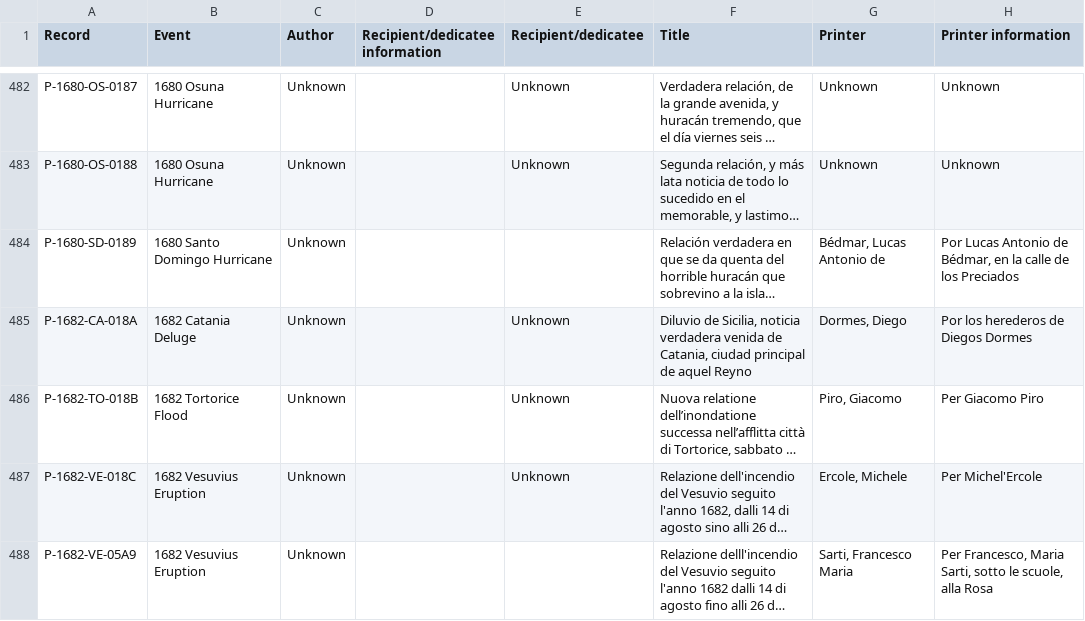
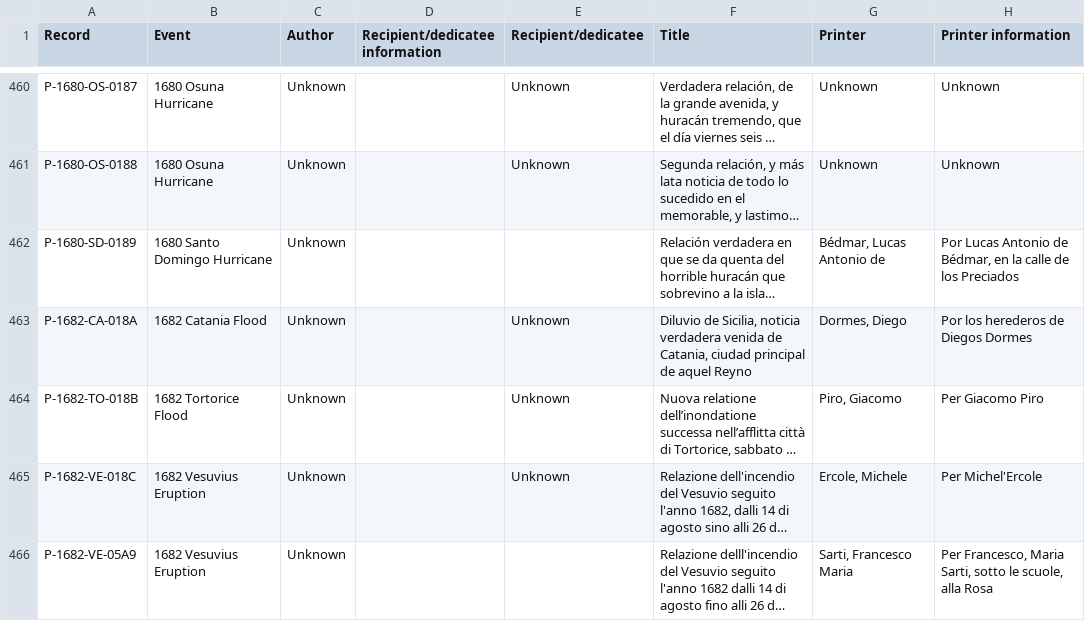
Before and after one commit to Karaz-N/discompose-admin-panel, a CSV file: printed_.csv, drawn as a sheet; only a part is shown, gaps mark what is left out; long unchanged cells end in …; addresses are those after the commit; the diff covers the shown part only; the diff names each change by its address in the sheet, - before the commit and + after, or states it on an @@ line.

```diff
--- a/printed_.csv
+++ b/printed_.csv
-B463 (Event): 1682 Catania Deluge
+B463 (Event): 1682 Catania Flood
```
Also changed, not shown: 22 removed rows and 29 edited cells elsewhere in this file, images_.csv, 6 other files.
